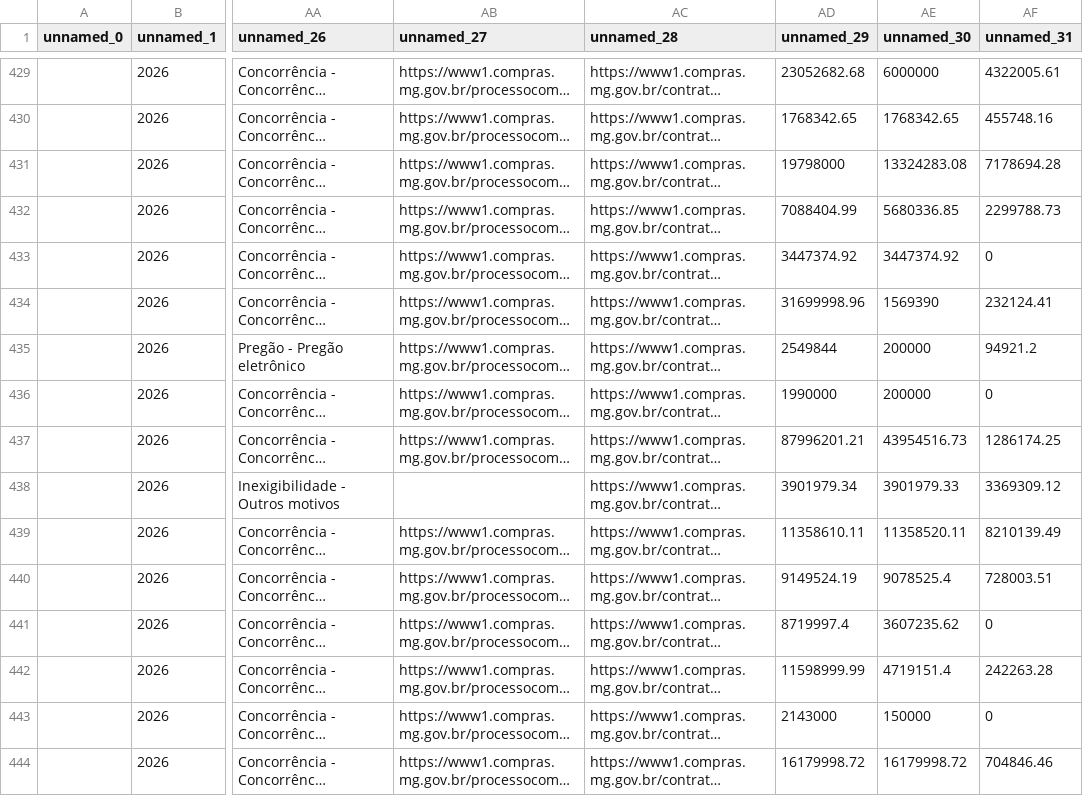
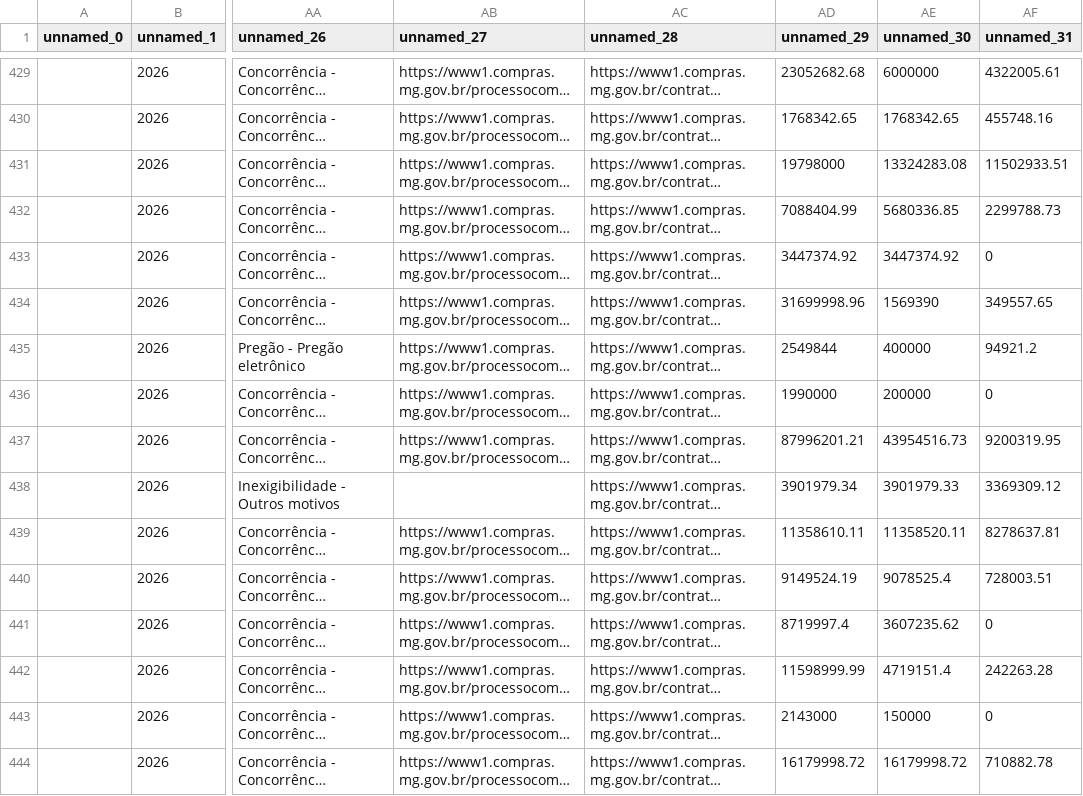
Before and after one commit to transparencia-mg/portal_obras, a CSV file: dataset/data/Obras_Contratos.csv, drawn as a sheet; only a part is shown, gaps mark what is left out; long unchanged cells end in …; the diff covers the shown part only; the diff names each change by its address in the sheet, - before the commit and + after, or states it on an @@ line.

```diff
--- a/dataset/data/Obras_Contratos.csv
+++ b/dataset/data/Obras_Contratos.csv
-AF431 (unnamed_31): 7178694.28
+AF431 (unnamed_31): 11502933.51
-AF434 (unnamed_31): 232124.41
+AF434 (unnamed_31): 349557.65
-AE435 (unnamed_30): 200000
+AE435 (unnamed_30): 400000
-AF437 (unnamed_31): 1286174.25
+AF437 (unnamed_31): 9200319.95
-AF439 (unnamed_31): 8210139.49
+AF439 (unnamed_31): 8278637.81
-AF444 (unnamed_31): 704846.46
+AF444 (unnamed_31): 710882.78
```
Also changed, not shown: 58 edited cells elsewhere in this file, 7 other files.
